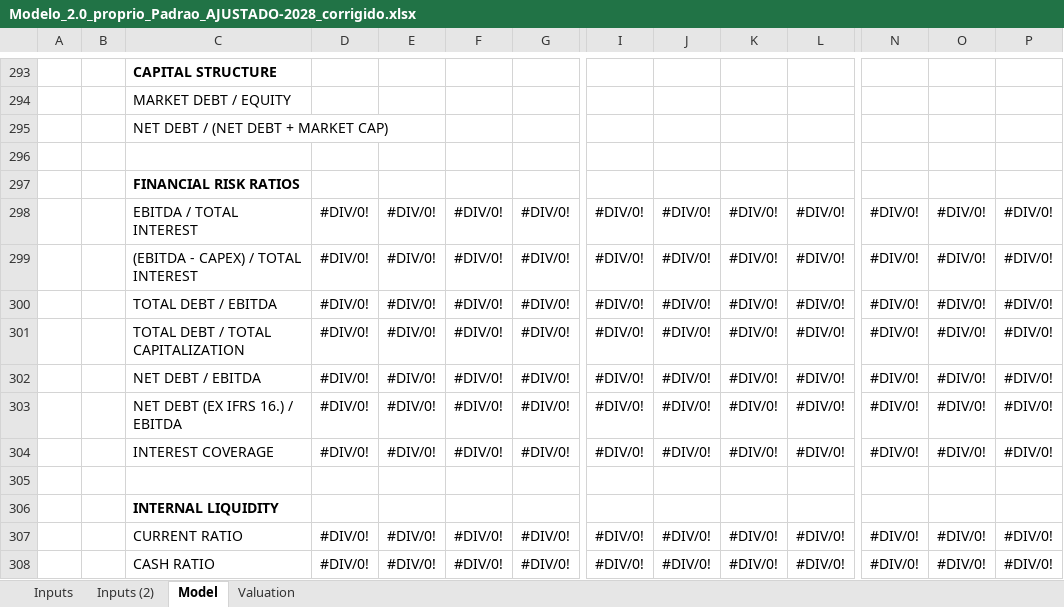
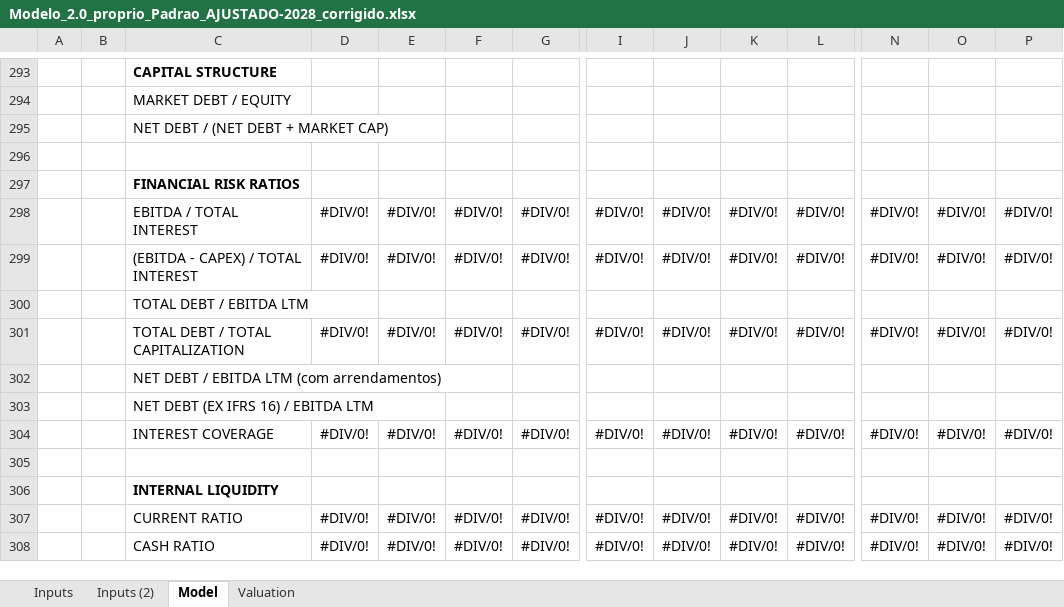
Before and after one commit to lucasnas28/Claude-, an Excel workbook: Modelo_2.0_proprio_Padrao_AJUSTADO-2028_corrigido.xlsx, sheet Model, drawn as a sheet; only a part is shown, gaps mark what is left out; values as stored, in another font and other column widths than the file's, no borders; conditional formats not drawn; removed rows and columns are numbered as before the commit, all else as after; rows hold the shown columns only; the diff covers the shown part only; the diff names each change by its address in the sheet, - before the commit and + after, or states it on an @@ line.

```diff
--- a/Modelo_2.0_proprio_Padrao_AJUSTADO-2028_corrigido.xlsx (sheet Model)
+++ b/Modelo_2.0_proprio_Padrao_AJUSTADO-2028_corrigido.xlsx (sheet Model)
-row 300:  |  | TOTAL DEBT / EBITDA | #DIV/0! | #DIV/0! | #DIV/0! | #DIV/0! | #DIV/0! | #DIV/0! | #DIV/0! | #DIV/0! | #DIV/0! | #DIV/0! | #DIV/0!
+row 300:  |  | TOTAL DEBT / EBITDA LTM
-row 302:  |  | NET DEBT / EBITDA | #DIV/0! | #DIV/0! | #DIV/0! | #DIV/0! | #DIV/0! | #DIV/0! | #DIV/0! | #DIV/0! | #DIV/0! | #DIV/0! | #DIV/0!
-row 303:  |  | NET DEBT (EX IFRS 16.) / EBITDA | #DIV/0! | #DIV/0! | #DIV/0! | #DIV/0! | #DIV/0! | #DIV/0! | #DIV/0! | #DIV/0! | #DIV/0! | #DIV/0! | #DIV/0!
+row 302:  |  | NET DEBT / EBITDA LTM (com arrendamentos)
+row 303:  |  | NET DEBT (EX IFRS 16) / EBITDA LTM
```
Also changed, not shown: 220 edited cells elsewhere in this sheet, sheet Valuation, formulas that keep their value, 2 other files.
